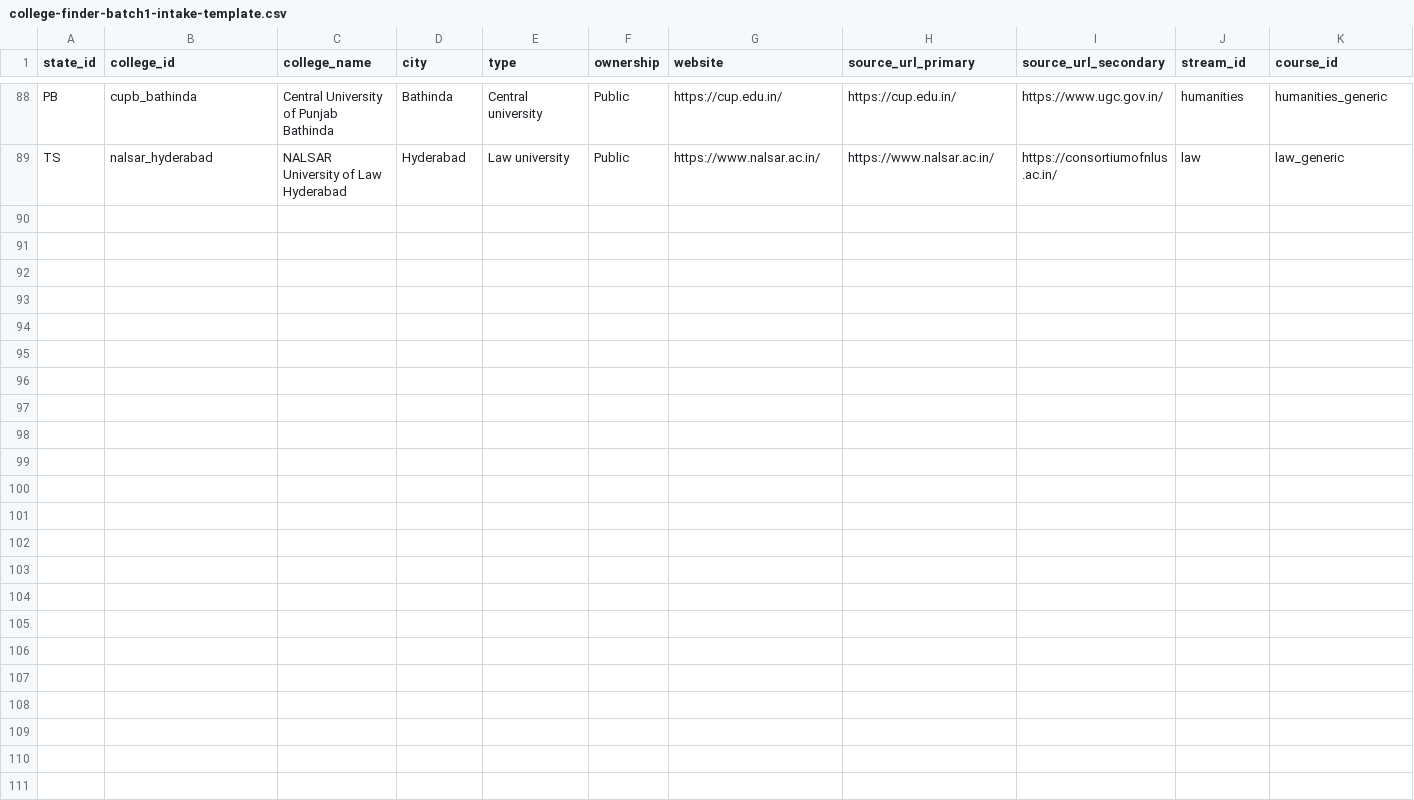
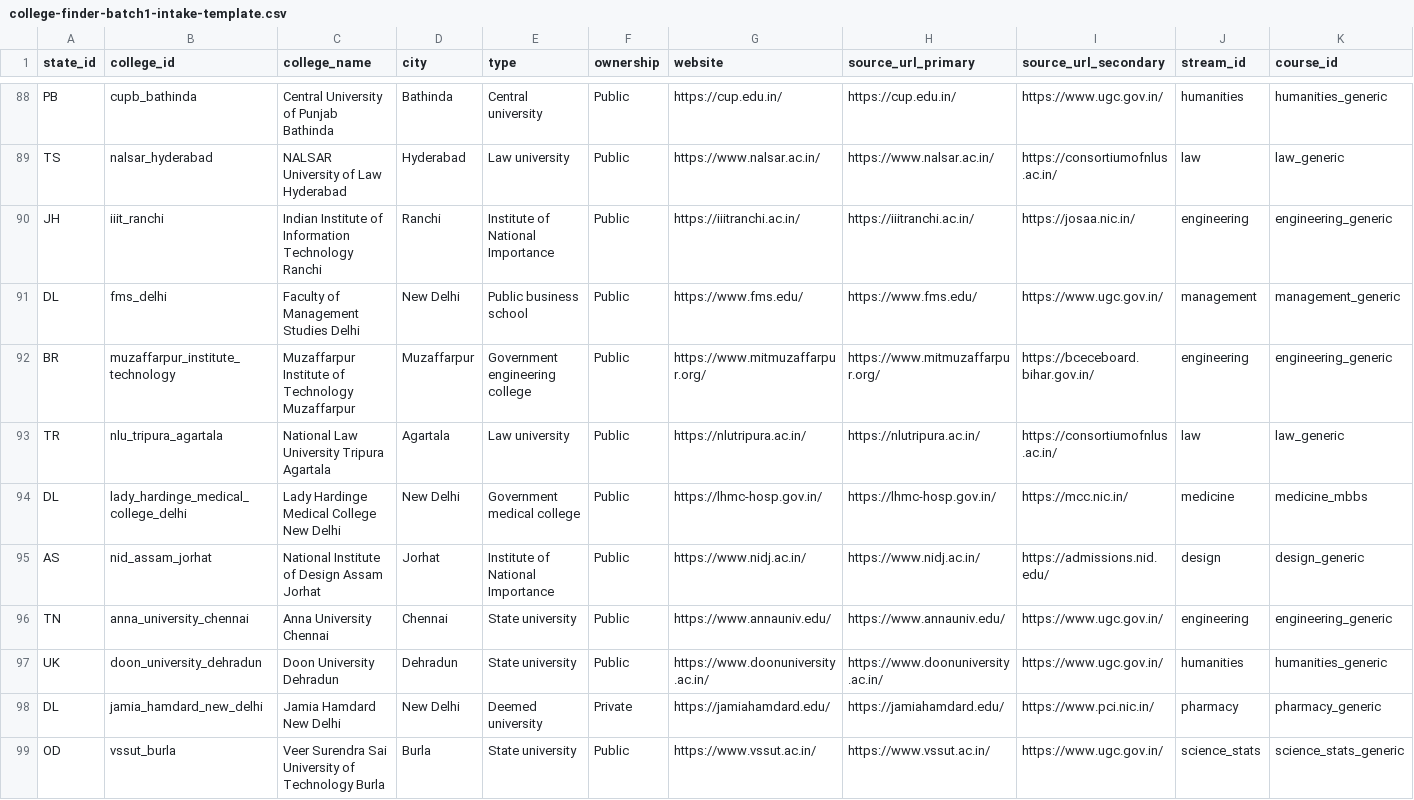
Before and after one commit to Anant2401/Cursor, a CSV file: docs/college-finder-batch1-intake-template.csv, drawn as a sheet; only a part is shown, gaps mark what is left out; rows hold the shown columns only; the diff names each change by its address in the sheet, - before the commit and + after, or states it on an @@ line.

```diff
--- a/docs/college-finder-batch1-intake-template.csv
+++ b/docs/college-finder-batch1-intake-template.csv
+row 90: JH | iiit_ranchi | Indian Institute of Information Technology Ranchi | Ranchi | Institute of National Importance | Public | https://iiitranchi.ac.in/ | https://iiitranchi.ac.in/ | https://josaa.nic.in/ | engineering | engineering_generic
+row 91: DL | fms_delhi | Faculty of Management Studies Delhi | New Delhi | Public business school | Public | https://www.fms.edu/ | https://www.fms.edu/ | https://www.ugc.gov.in/ | management | management_generic
+row 92: BR | muzaffarpur_institute_technology | Muzaffarpur Institute of Technology Muzaffarpur | Muzaffarpur | Government engineering college | Public | https://www.mitmuzaffarpur.org/ | https://www.mitmuzaffarpur.org/ | https://bceceboard.bihar.gov.in/ | engineering | engineering_generic
+row 93: TR | nlu_tripura_agartala | National Law University Tripura Agartala | Agartala | Law university | Public | https://nlutripura.ac.in/ | https://nlutripura.ac.in/ | https://consortiumofnlus.ac.in/ | law | law_generic
+row 94: DL | lady_hardinge_medical_college_delhi | Lady Hardinge Medical College New Delhi | New Delhi | Government medical college | Public | https://lhmc-hosp.gov.in/ | https://lhmc-hosp.gov.in/ | https://mcc.nic.in/ | medicine | medicine_mbbs
+row 95: AS | nid_assam_jorhat | National Institute of Design Assam Jorhat | Jorhat | Institute of National Importance | Public | https://www.nidj.ac.in/ | https://www.nidj.ac.in/ | https://admissions.nid.edu/ | design | design_generic
+row 96: TN | anna_university_chennai | Anna University Chennai | Chennai | State university | Public | https://www.annauniv.edu/ | https://www.annauniv.edu/ | https://www.ugc.gov.in/ | engineering | engineering_generic
+row 97: UK | doon_university_dehradun | Doon University Dehradun | Dehradun | State university | Public | https://www.doonuniversity.ac.in/ | https://www.doonuniversity.ac.in/ | https://www.ugc.gov.in/ | humanities | humanities_generic
+row 98: DL | jamia_hamdard_new_delhi | Jamia Hamdard New Delhi | New Delhi | Deemed university | Private | https://jamiahamdard.edu/ | https://jamiahamdard.edu/ | https://www.pci.nic.in/ | pharmacy | pharmacy_generic
+row 99: OD | vssut_burla | Veer Surendra Sai University of Technology Burla | Burla | State university | Public | https://www.vssut.ac.in/ | https://www.vssut.ac.in/ | https://www.ugc.gov.in/ | science_stats | science_stats_generic
```
Also changed, not shown: 28 other files.
